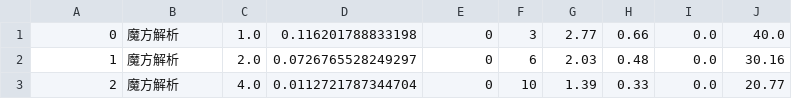
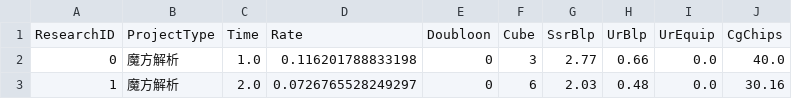
Before and after one commit to Embers-of-the-Fire/AzurLane-Tech-Research-Helper, a CSV file: dataset.csv, drawn as a sheet; only a part is shown; the shorter side is filled out with more unchanged rows.

Commit message:
fix dataset

```diff
--- a/dataset.csv
+++ b/dataset.csv
@@ -1 +1,2 @@
+ResearchID,ProjectType,Time,Rate,Doubloon,Cube,SsrBlp,UrBlp,UrEquip,CgChips
 0,魔方解析,1.0,0.116201788833198,0,3,2.77,0.66,0.0,40.0
```
Also changed, not shown: 3 other files.
